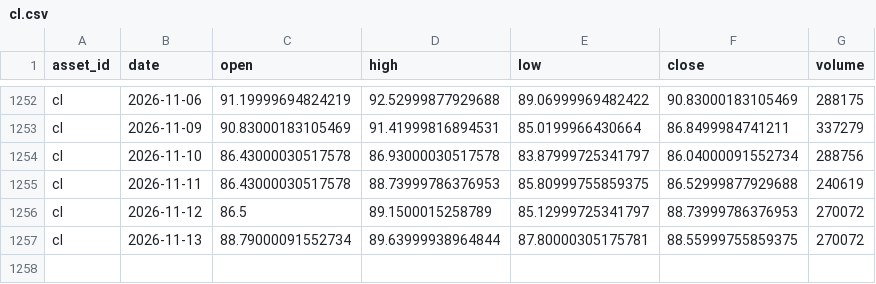
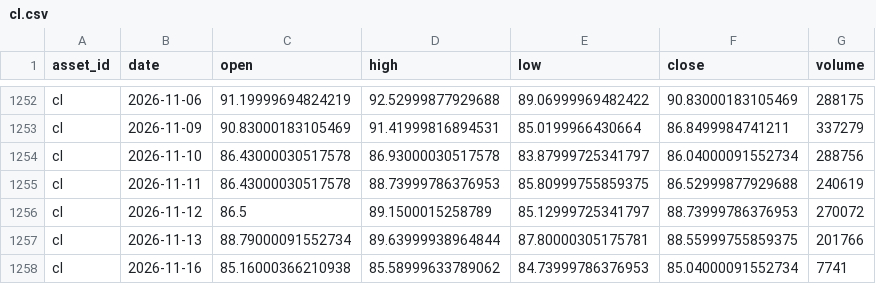
Before and after one commit to JunyiWu97/cross-asset-structure-monitor, a CSV file: data/history_public/cl.csv, drawn as a sheet; only a part is shown, gaps mark what is left out.

```diff
--- a/data/history_public/cl.csv
+++ b/data/history_public/cl.csv
@@ -1256,2 +1256,3 @@ cl,2026-11-11,86.43000030517578,88.73999786376953,85.80999755859375,86.529998779
 cl,2026-11-12,86.5,89.1500015258789,85.12999725341797,88.73999786376953,270072
-cl,2026-11-13,88.79000091552734,89.63999938964844,87.80000305175781,88.55999755859375,270072
+cl,2026-11-13,88.79000091552734,89.63999938964844,87.80000305175781,88.55999755859375,201766
+cl,2026-11-16,85.16000366210938,85.58999633789062,84.73999786376953,85.04000091552734,7741
```
Also changed, not shown: data/history_public/eth.csv, data/history_public/hti.csv, 24 other files.
